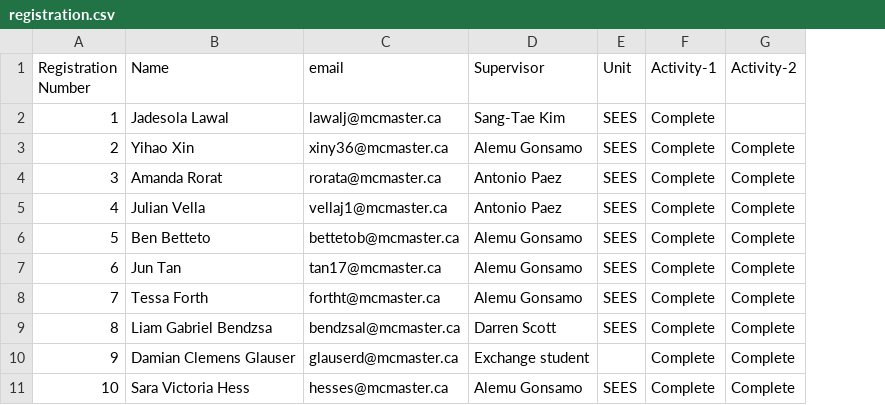
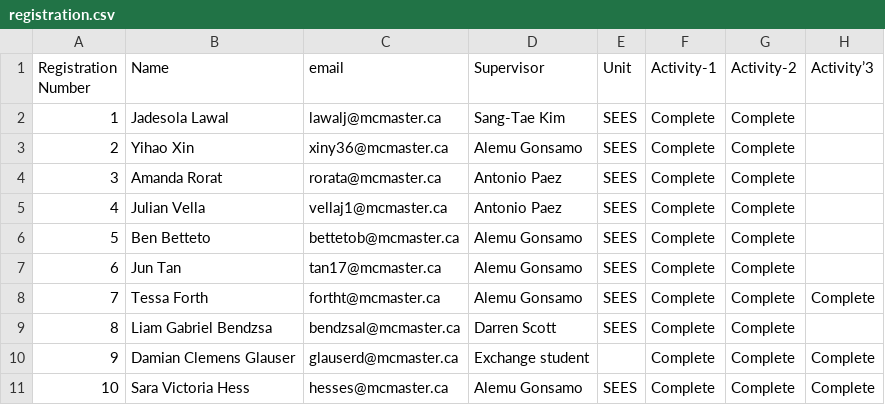
Before and after one commit to paezha/Reproducible-Research-Workflow, a CSV file: Enrollment/2026/registration.csv, drawn as a sheet; the diff names each change by its address in the sheet, - before the commit and + after, or states it on an @@ line.

```diff
--- a/Enrollment/2026/registration.csv
+++ b/Enrollment/2026/registration.csv
+column H (Activity’3), rows 8-11: Complete |  | Complete | Complete
-G2 (Activity-2): (empty)
+G2 (Activity-2): Complete
```
Also changed, not shown: 1 other file.
